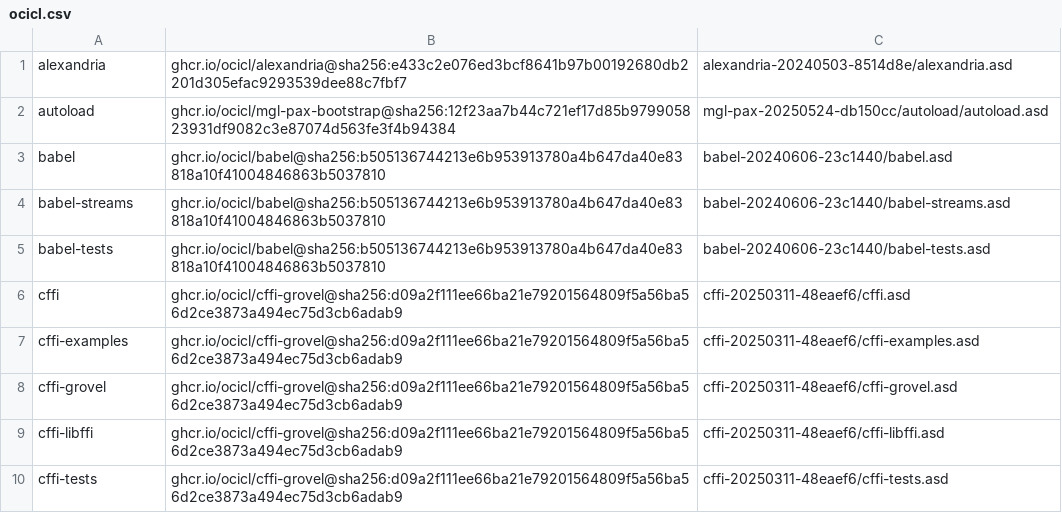
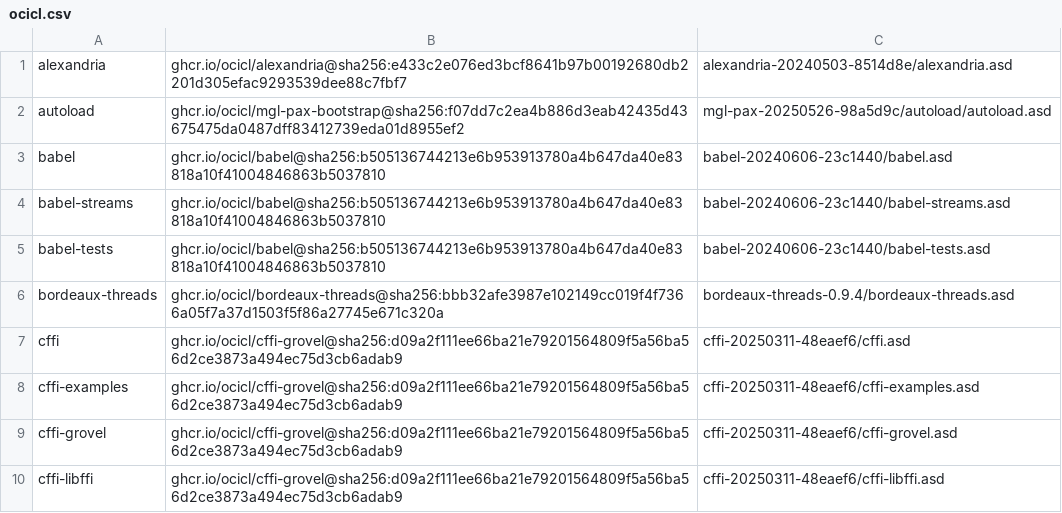
Before and after one commit to logoraz/aoforce, a CSV file: ocicl.csv, drawn as a sheet; only a part is shown; the shorter side is filled out with more unchanged rows; the diff covers the shown part only.

```diff
--- a/ocicl.csv
+++ b/ocicl.csv
@@ -1,3 +1,3 @@
 alexandria, ghcr.io/ocicl/alexandria@sha256:e433c2e076ed3bcf8641b97b00192680db2201d305efac9293539dee88c7fbf7, alexandria-20240503-8514d8e/alexandria.asd
-autoload, ghcr.io/ocicl/mgl-pax-bootstrap@sha256:12f23aa7b44c721ef17d85b979905823931df9082c3e87074d563fe3f4b94384, mgl-pax-20250524-db150cc/autoload/autoload.asd
+autoload, ghcr.io/ocicl/mgl-pax-bootstrap@sha256:f07dd7c2ea4b886d3eab42435d43675475da0487dff83412739eda01d8955ef2, mgl-pax-20250526-98a5d9c/autoload/autoload.asd
 babel, ghcr.io/ocicl/babel@sha256:b505136744213e6b953913780a4b647da40e83818a10f41004846863b5037810, babel-20240606-23c1440/babel.asd
@@ -5,2 +5,3 @@ babel-streams, ghcr.io/ocicl/babel@sha256:b505136744213e6b953913780a4b647da40e83
 babel-tests, ghcr.io/ocicl/babel@sha256:b505136744213e6b953913780a4b647da40e83818a10f41004846863b5037810, babel-20240606-23c1440/babel-tests.asd
+bordeaux-threads, ghcr.io/ocicl/bordeaux-threads@sha256:bbb32afe3987e102149cc019f4f7366a05f7a37d1503f5f86a27745e671c320a, bordeaux-threads-0.9.4/bordeaux-threads.asd
 cffi, ghcr.io/ocicl/cffi-grovel@sha256:d09a2f111ee66ba21e79201564809f5a56ba56d2ce3873a494ec75d3cb6adab9, cffi-20250311-48eaef6/cffi.asd
```
Also changed, not shown: 33 added rows and 14 edited cells elsewhere in this file, 9 other files.
